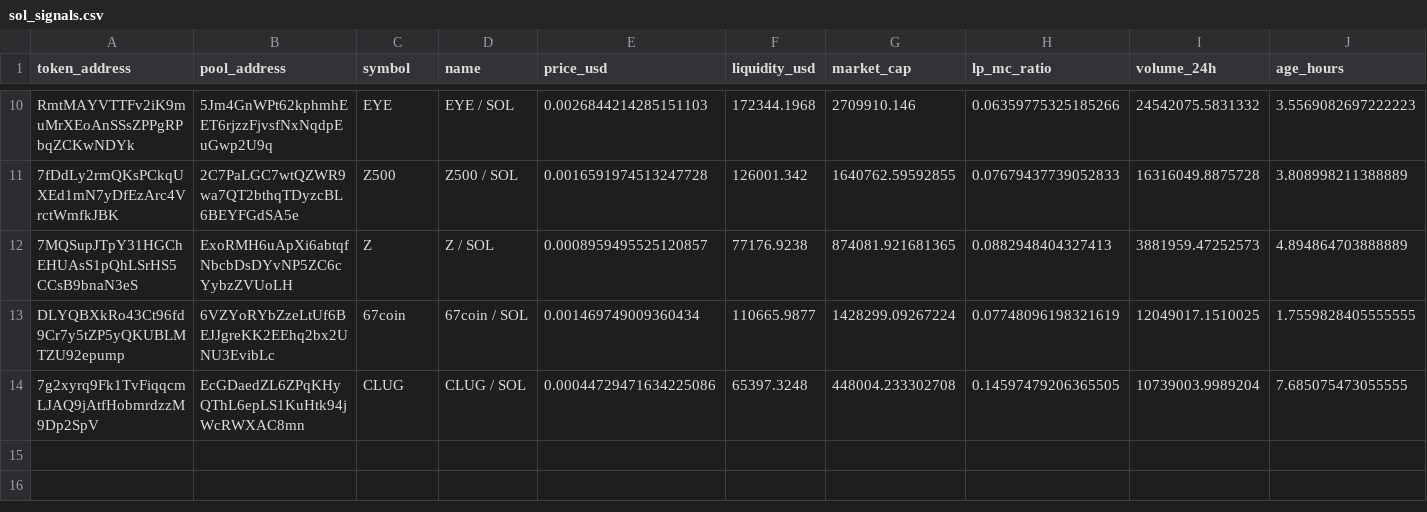
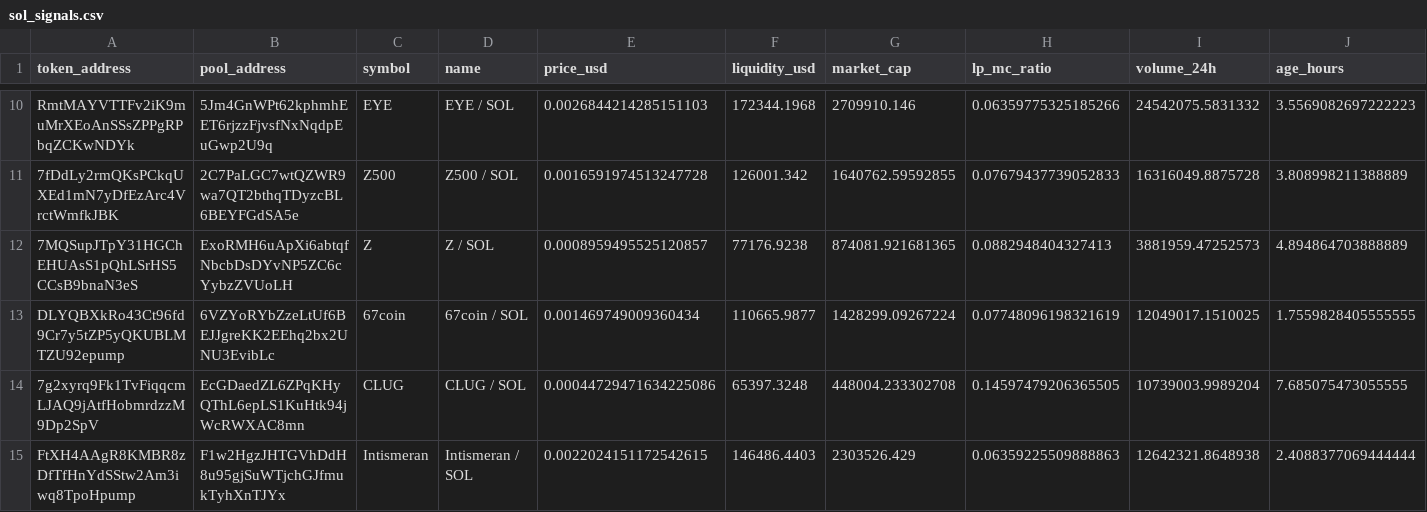
Before and after one commit to BuiBap/sol-meme-scanner, a CSV file: sol_signals.csv, drawn as a sheet; only a part is shown, gaps mark what is left out; rows hold the shown columns only; the diff names each change by its address in the sheet, - before the commit and + after, or states it on an @@ line.

```diff
--- a/sol_signals.csv
+++ b/sol_signals.csv
+row 15: FtXH4AAgR8KMBR8zDfTfHnYdSStw2Am3iwq8TpoHpump | F1w2HgzJHTGVhDdH8u95gjSuWTjchGJfmukTyhXnTJYx | Intismeran | Intismeran / SOL | 0.0022024151172542615 | 146486.4403 | 2303526.429 | 0.06359225509888863 | 12642321.8648938 | 2.4088377069444444
```
Also changed, not shown: 1 other file.
